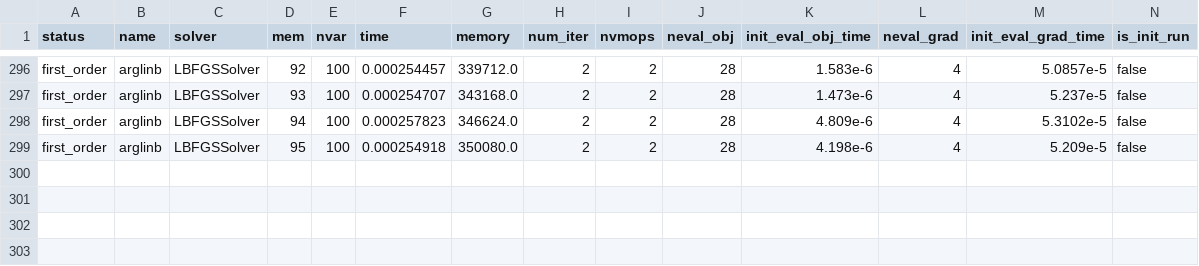
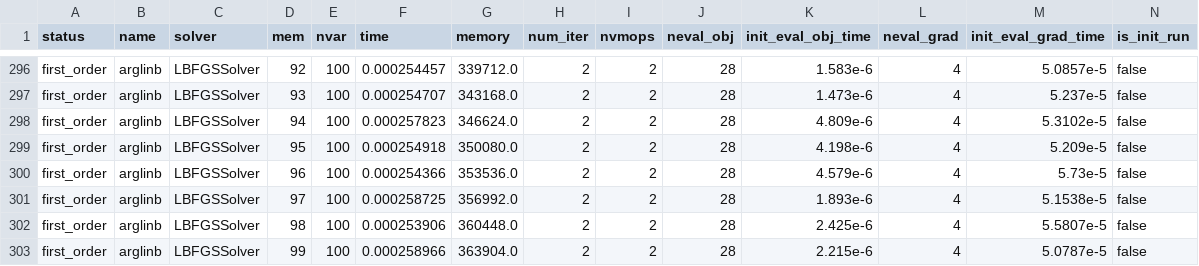
Before and after one commit to nishanmudalige/OptimizationParameterTuning, a CSV file: Julia Notebook/results/lbfgs_week6.csv, drawn as a sheet; only a part is shown, gaps mark what is left out; the diff names each change by its address in the sheet, - before the commit and + after, or states it on an @@ line.

```diff
--- a/Julia Notebook/results/lbfgs_week6.csv
+++ b/Julia Notebook/results/lbfgs_week6.csv
+row 300: first_order | arglinb | LBFGSSolver | 96 | 100 | 0.000254366 | 353536.0 | 2 | 2 | 28 | 4.579e-6 | 4 | 5.73e-5 | false
+row 301: first_order | arglinb | LBFGSSolver | 97 | 100 | 0.000258725 | 356992.0 | 2 | 2 | 28 | 1.893e-6 | 4 | 5.1538e-5 | false
+row 302: first_order | arglinb | LBFGSSolver | 98 | 100 | 0.000253906 | 360448.0 | 2 | 2 | 28 | 2.425e-6 | 4 | 5.5807e-5 | false
+row 303: first_order | arglinb | LBFGSSolver | 99 | 100 | 0.000258966 | 363904.0 | 2 | 2 | 28 | 2.215e-6 | 4 | 5.0787e-5 | false
```
Also changed, not shown: Julia Notebook/results/lbfgs_scalable.csv, 1 other file.
